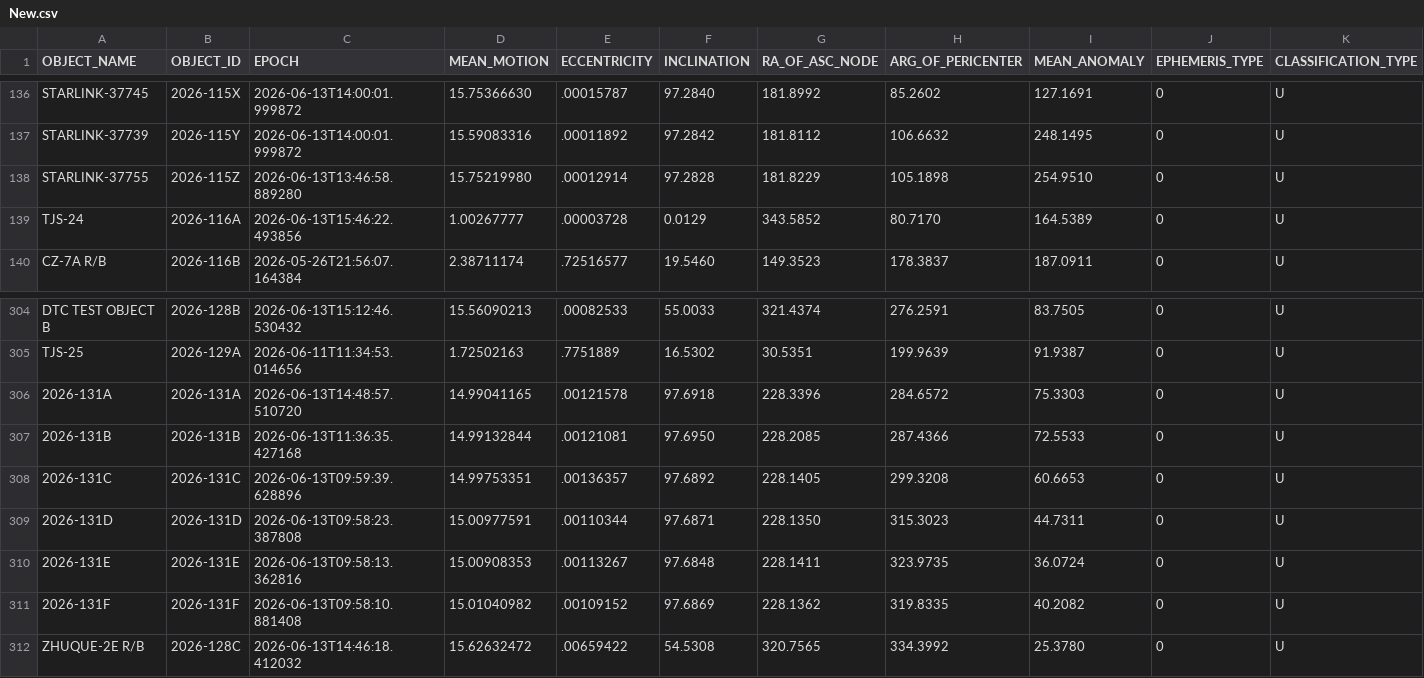
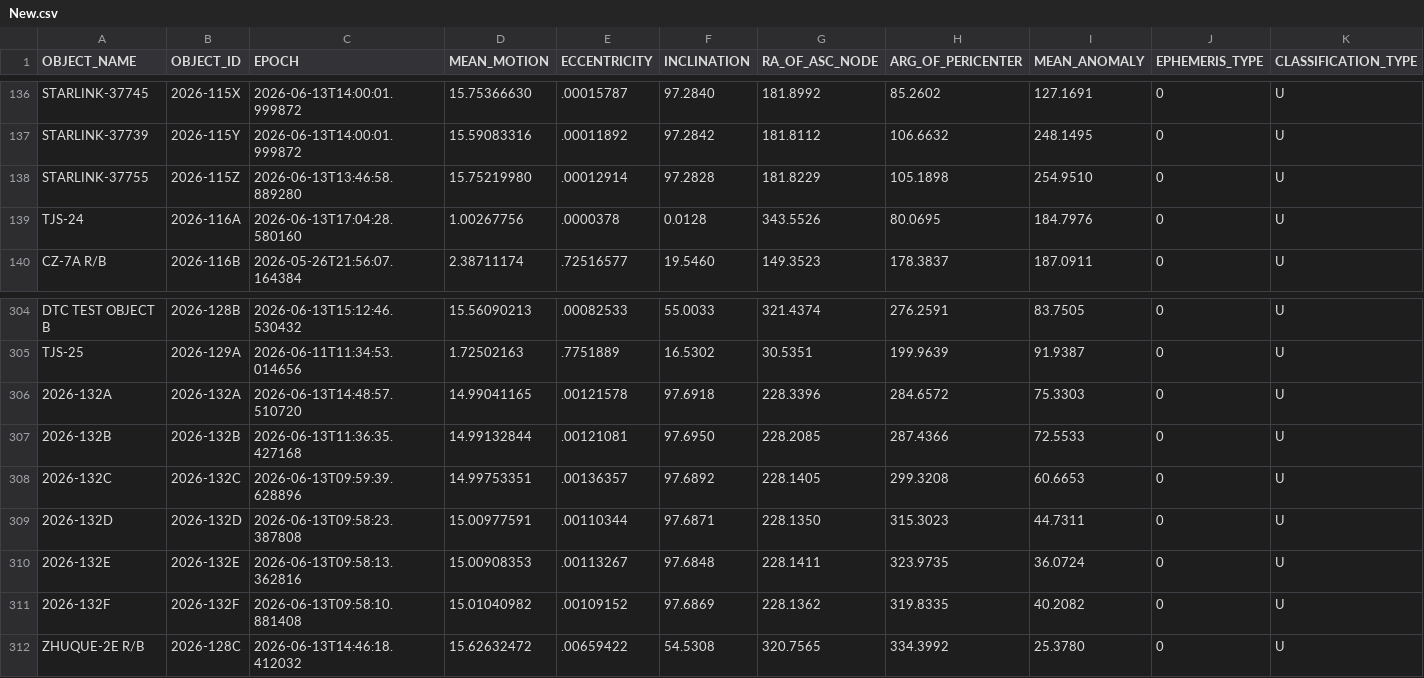
Before and after one commit to 20250721/tle.for.look4sat, a CSV file: data/New.csv, drawn as a sheet; only a part is shown, gaps mark what is left out; the diff names each change by its address in the sheet, - before the commit and + after, or states it on an @@ line.

```diff
--- a/data/New.csv
+++ b/data/New.csv
-C139 (EPOCH): 2026-06-13T15:46:22.493856
+C139 (EPOCH): 2026-06-13T17:04:28.580160
-D139 (MEAN_MOTION): 1.00267777
+D139 (MEAN_MOTION): 1.00267756
-E139 (ECCENTRICITY): .00003728
+E139 (ECCENTRICITY): .0000378
-F139 (INCLINATION): 0.0129
+F139 (INCLINATION): 0.0128
-G139 (RA_OF_ASC_NODE): 343.5852
+G139 (RA_OF_ASC_NODE): 343.5526
-H139 (ARG_OF_PERICENTER): 80.7170
+H139 (ARG_OF_PERICENTER): 80.0695
-I139 (MEAN_ANOMALY): 164.5389
+I139 (MEAN_ANOMALY): 184.7976
-A306 (OBJECT_NAME): 2026-131A
+A306 (OBJECT_NAME): 2026-132A
-B306 (OBJECT_ID): 2026-131A
+B306 (OBJECT_ID): 2026-132A
-A307 (OBJECT_NAME): 2026-131B
+A307 (OBJECT_NAME): 2026-132B
-B307 (OBJECT_ID): 2026-131B
+B307 (OBJECT_ID): 2026-132B
-A308 (OBJECT_NAME): 2026-131C
+A308 (OBJECT_NAME): 2026-132C
-B308 (OBJECT_ID): 2026-131C
+B308 (OBJECT_ID): 2026-132C
-A309 (OBJECT_NAME): 2026-131D
+A309 (OBJECT_NAME): 2026-132D
-B309 (OBJECT_ID): 2026-131D
+B309 (OBJECT_ID): 2026-132D
-A310 (OBJECT_NAME): 2026-131E
+A310 (OBJECT_NAME): 2026-132E
-B310 (OBJECT_ID): 2026-131E
+B310 (OBJECT_ID): 2026-132E
-A311 (OBJECT_NAME): 2026-131F
+A311 (OBJECT_NAME): 2026-132F
-B311 (OBJECT_ID): 2026-131F
+B311 (OBJECT_ID): 2026-132F
```
Also changed, not shown: data/Geostationary.csv, 2 other files.
